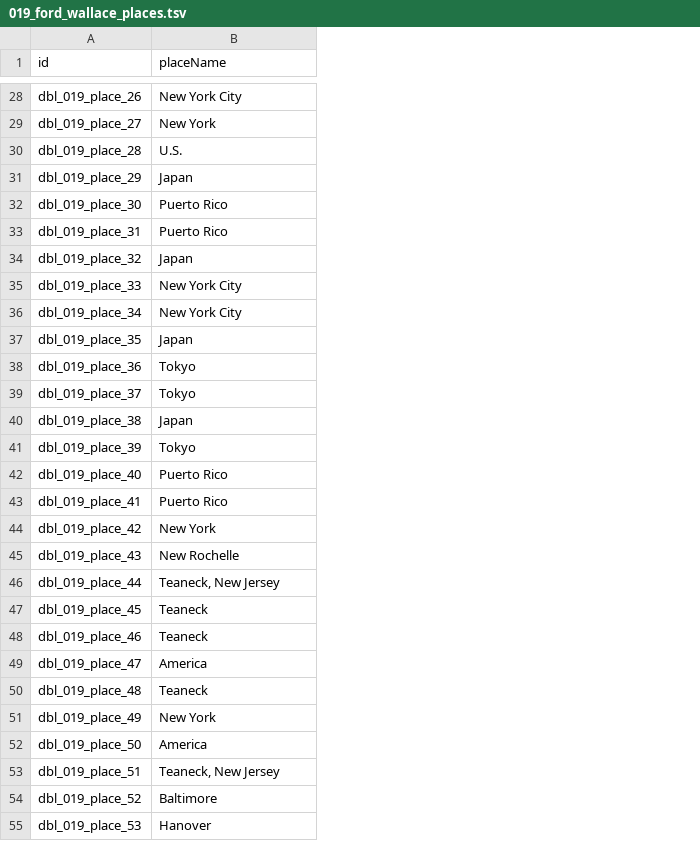
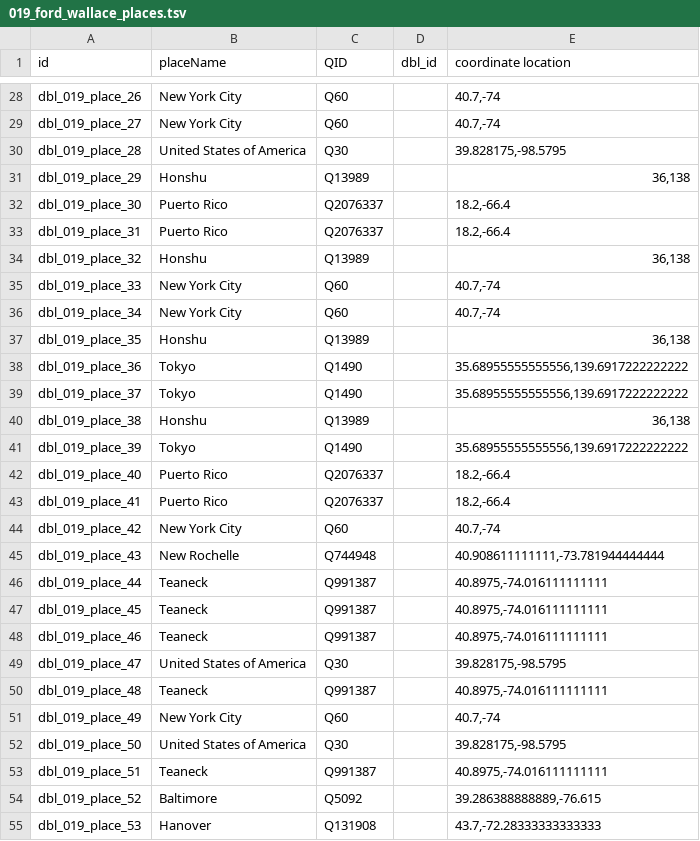
Before and after one commit to Dartmouth-Digital-History-Initiative/DBL-Encoding, a TSV file: tsv/019_ford_wallace_places.tsv, drawn as a sheet; only a part is shown, gaps mark what is left out; the diff covers the shown part only; the diff names each change by its address in the sheet, - before the commit and + after, or states it on an @@ line.

Commit message:
Update 019_ford_wallace_places.tsv

```diff
--- a/tsv/019_ford_wallace_places.tsv
+++ b/tsv/019_ford_wallace_places.tsv
+column C (QID), rows 28-55: Q60 | Q60 | Q30 | Q13989 | Q2076337 | Q2076337 | Q13989 | Q60 | Q60 | Q13989 | Q1490 | Q1490 | Q13989 | Q1490 | Q2076337 | Q2076337 | Q60 | Q744948 | Q991387 | Q991387 | Q991387 | Q30 | Q991387 | Q60 | Q30 | Q991387 | Q5092 | Q131908
+column D (dbl_id), empty
+column E (coordinate location), rows 28-55: 40.7,-74 | 40.7,-74 | 39.828175,-98.5795 | 36,138 | 18.2,-66.4 | 18.2,-66.4 | 36,138 | 40.7,-74 | 40.7,-74 | 36,138 | 35.68955555555556,139.6917222222222 | 35.68955555555556,139.6917222222222 | 36,138 | 35.68955555555556,139.6917222222222 | 18.2,-66.4 | 18.2,-66.4 | 40.7,-74 | 40.908611111111,-73.781944444444 | 40.8975,-74.016111111111 | 40.8975,-74.016111111111 | 40.8975,-74.016111111111 | 39.828175,-98.5795 | 40.8975,-74.016111111111 | 40.7,-74 | 39.828175,-98.5795 | 40.8975,-74.016111111111 | 39.286388888889,-76.615 | 43.7,-72.28333333333333
-B29 (placeName): New York
+B29 (placeName): New York City
-B30 (placeName): U.S.
+B30 (placeName): United States of America
-B31 (placeName): Japan
+B31 (placeName): Honshu
-B34 (placeName): Japan
+B34 (placeName): Honshu
-B37 (placeName): Japan
+B37 (placeName): Honshu
-B40 (placeName): Japan
+B40 (placeName): Honshu
-B44 (placeName): New York
+B44 (placeName): New York City
-B46 (placeName): Teaneck, New Jersey
+B46 (placeName): Teaneck
-B49 (placeName): America
+B49 (placeName): United States of America
-B51 (placeName): New York
+B51 (placeName): New York City
-B52 (placeName): America
+B52 (placeName): United States of America
-B53 (placeName): Teaneck, New Jersey
+B53 (placeName): Teaneck
```
Also changed, not shown: 40 edited cells elsewhere in this file.
